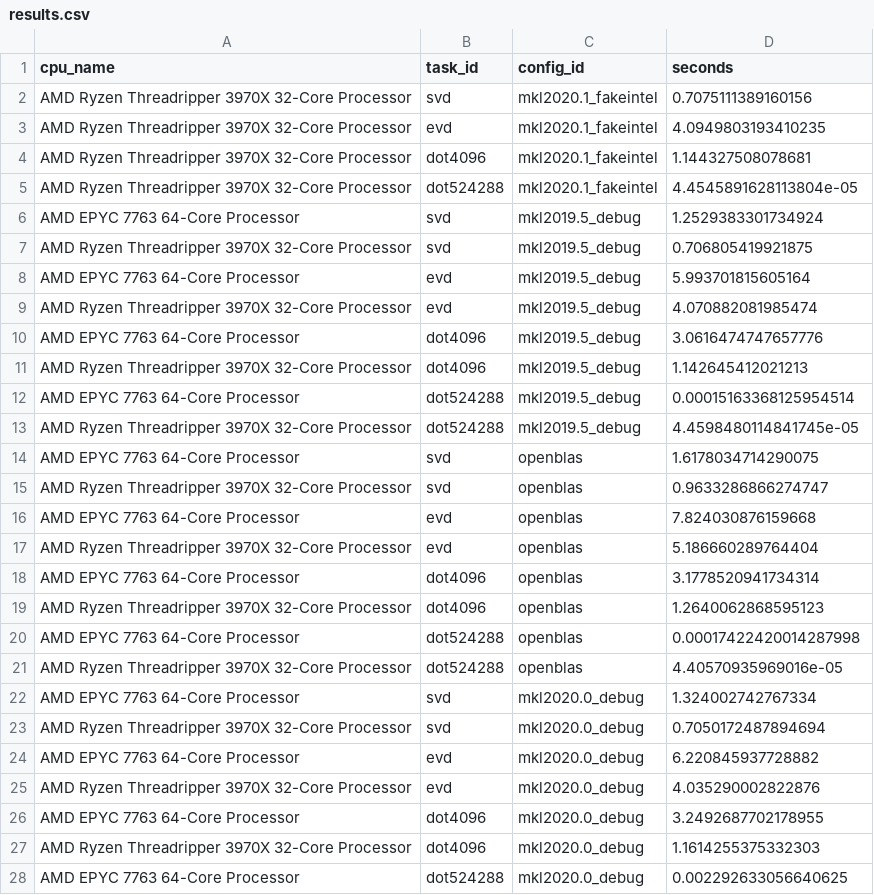
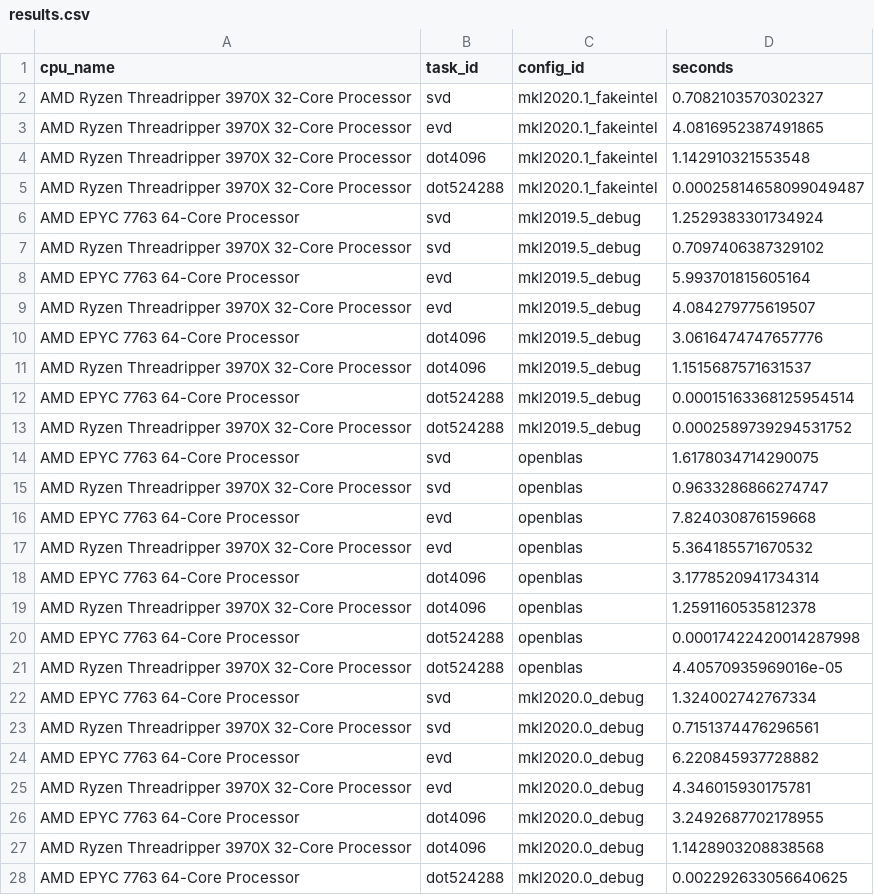
Before and after one commit to kostrykin/blas-benchmark, a CSV file: results.csv, drawn as a sheet; only a part is shown; the diff covers the shown part only.

Commit message:
Update results

```diff
--- a/results.csv
+++ b/results.csv
@@ -1,14 +1,14 @@
 "cpu_name","task_id","config_id","seconds"
-"AMD Ryzen Threadripper 3970X 32-Core Processor","svd","mkl2020.1_fakeintel","0.7075111389160156"
-"AMD Ryzen Threadripper 3970X 32-Core Processor","evd","mkl2020.1_fakeintel","4.0949803193410235"
-"AMD Ryzen Threadripper 3970X 32-Core Processor","dot4096","mkl2020.1_fakeintel","1.144327508078681"
-"AMD Ryzen Threadripper 3970X 32-Core Processor","dot524288","mkl2020.1_fakeintel","4.4545891628113804e-05"
+"AMD Ryzen Threadripper 3970X 32-Core Processor","svd","mkl2020.1_fakeintel","0.7082103570302327"
+"AMD Ryzen Threadripper 3970X 32-Core Processor","evd","mkl2020.1_fakeintel","4.0816952387491865"
+"AMD Ryzen Threadripper 3970X 32-Core Processor","dot4096","mkl2020.1_fakeintel","1.142910321553548"
+"AMD Ryzen Threadripper 3970X 32-Core Processor","dot524288","mkl2020.1_fakeintel","0.00025814658099049487"
 "AMD EPYC 7763 64-Core Processor","svd","mkl2019.5_debug","1.2529383301734924"
-"AMD Ryzen Threadripper 3970X 32-Core Processor","svd","mkl2019.5_debug","0.706805419921875"
+"AMD Ryzen Threadripper 3970X 32-Core Processor","svd","mkl2019.5_debug","0.7097406387329102"
 "AMD EPYC 7763 64-Core Processor","evd","mkl2019.5_debug","5.993701815605164"
-"AMD Ryzen Threadripper 3970X 32-Core Processor","evd","mkl2019.5_debug","4.070882081985474"
+"AMD Ryzen Threadripper 3970X 32-Core Processor","evd","mkl2019.5_debug","4.084279775619507"
 "AMD EPYC 7763 64-Core Processor","dot4096","mkl2019.5_debug","3.0616474747657776"
-"AMD Ryzen Threadripper 3970X 32-Core Processor","dot4096","mkl2019.5_debug","1.142645412021213"
+"AMD Ryzen Threadripper 3970X 32-Core Processor","dot4096","mkl2019.5_debug","1.1515687571631537"
 "AMD EPYC 7763 64-Core Processor","dot524288","mkl2019.5_debug","0.00015163368125954514"
-"AMD Ryzen Threadripper 3970X 32-Core Processor","dot524288","mkl2019.5_debug","4.4598480114841745e-05"
+"AMD Ryzen Threadripper 3970X 32-Core Processor","dot524288","mkl2019.5_debug","0.0002589739294531752"
 "AMD EPYC 7763 64-Core Processor","svd","openblas","1.6178034714290075"
@@ -16,5 +16,5 @@
 "AMD EPYC 7763 64-Core Processor","evd","openblas","7.824030876159668"
-"AMD Ryzen Threadripper 3970X 32-Core Processor","evd","openblas","5.186660289764404"
+"AMD Ryzen Threadripper 3970X 32-Core Processor","evd","openblas","5.364185571670532"
 "AMD EPYC 7763 64-Core Processor","dot4096","openblas","3.1778520941734314"
-"AMD Ryzen Threadripper 3970X 32-Core Processor","dot4096","openblas","1.2640062868595123"
+"AMD Ryzen Threadripper 3970X 32-Core Processor","dot4096","openblas","1.2591160535812378"
 "AMD EPYC 7763 64-Core Processor","dot524288","openblas","0.00017422420014287998"
@@ -22,7 +22,7 @@
 "AMD EPYC 7763 64-Core Processor","svd","mkl2020.0_debug","1.324002742767334"
-"AMD Ryzen Threadripper 3970X 32-Core Processor","svd","mkl2020.0_debug","0.7050172487894694"
+"AMD Ryzen Threadripper 3970X 32-Core Processor","svd","mkl2020.0_debug","0.7151374476296561"
 "AMD EPYC 7763 64-Core Processor","evd","mkl2020.0_debug","6.220845937728882"
-"AMD Ryzen Threadripper 3970X 32-Core Processor","evd","mkl2020.0_debug","4.035290002822876"
+"AMD Ryzen Threadripper 3970X 32-Core Processor","evd","mkl2020.0_debug","4.346015930175781"
 "AMD EPYC 7763 64-Core Processor","dot4096","mkl2020.0_debug","3.2492687702178955"
-"AMD Ryzen Threadripper 3970X 32-Core Processor","dot4096","mkl2020.0_debug","1.1614255375332303"
+"AMD Ryzen Threadripper 3970X 32-Core Processor","dot4096","mkl2020.0_debug","1.1428903208838568"
 "AMD EPYC 7763 64-Core Processor","dot524288","mkl2020.0_debug","0.002292633056640625"
```
Also changed, not shown: 9 edited cells elsewhere in this file, 24 other files.
